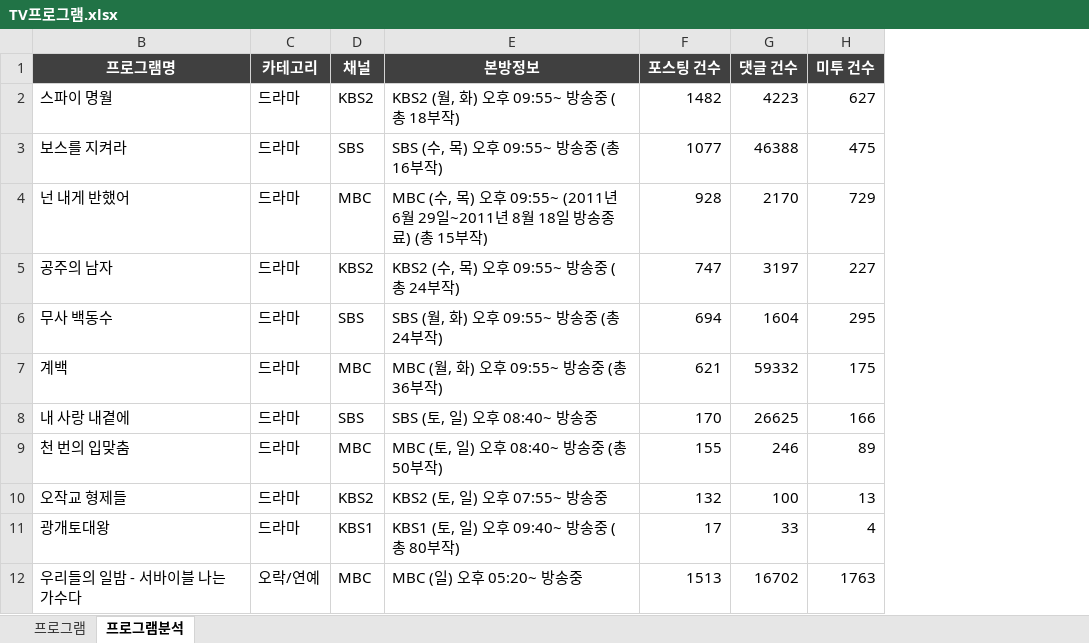
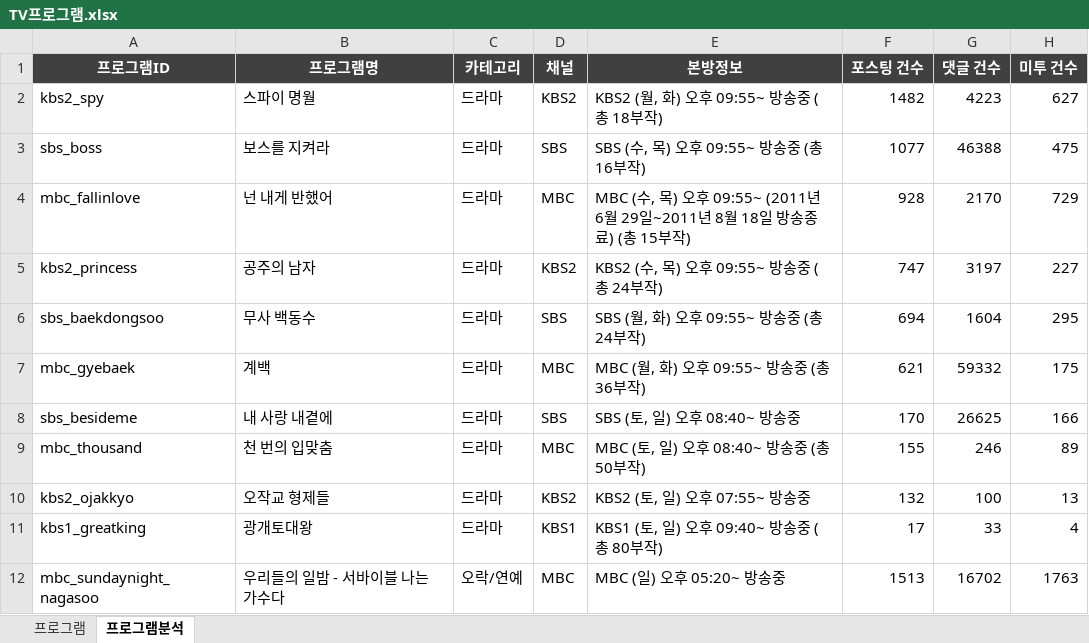
Before and after one commit to NathanaelFebrianto/sonya, an Excel workbook: poc/social-buzz/doc/TV프로그램.xlsx, sheet 프로그램분석, drawn as a sheet; only a part is shown; values as stored, in another font and other column widths than the file's, no borders; the diff names each change by its address in the sheet, - before the commit and + after, or states it on an @@ line.

```diff
--- a/poc/social-buzz/doc/TV프로그램.xlsx (sheet 프로그램분석)
+++ b/poc/social-buzz/doc/TV프로그램.xlsx (sheet 프로그램분석)
@@ column A unhidden, rows 1-12: 프로그램ID | kbs2_spy | sbs_boss | mbc_fallinlove | kbs2_princess | sbs_baekdongsoo | mbc_gyebaek | sbs_besideme | mbc_thousand | kbs2_ojakkyo | kbs1_greatking | mbc_sundaynight_nagasoo @@
```
Also changed, not shown: hidden cells, 25 other files.
